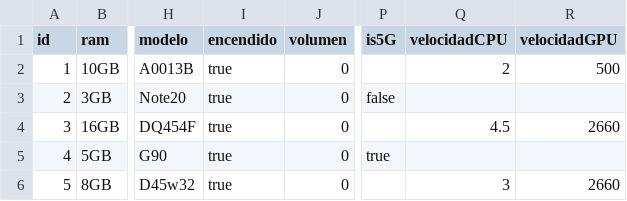
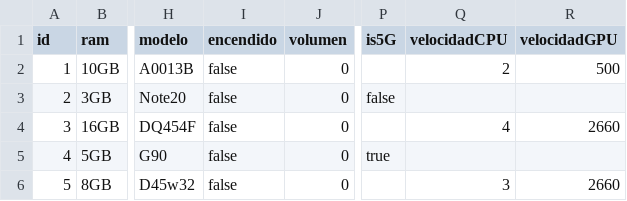
Before and after one commit to DiegoOF07/polimorfismo-interfaces, a CSV file: dispositivosEnBodega.csv, drawn as a sheet; only a part is shown, gaps mark what is left out; the diff names each change by its address in the sheet, - before the commit and + after, or states it on an @@ line.

```diff
--- a/dispositivosEnBodega.csv
+++ b/dispositivosEnBodega.csv
-I2:I6 (encendido): true
+I2:I6 (encendido): false
-Q4 (velocidadCPU): 4.5
+Q4 (velocidadCPU): 4
```
Also changed, not shown: 7 other files.
